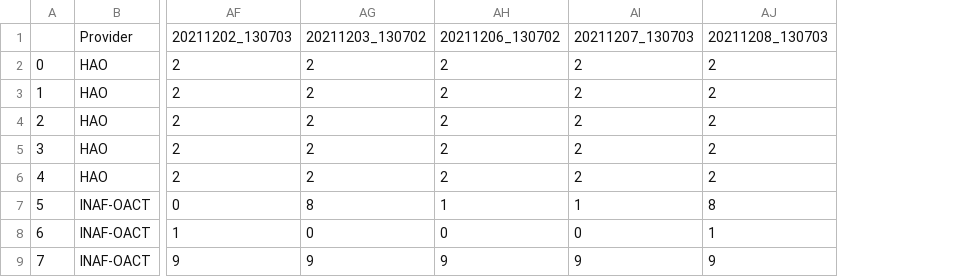
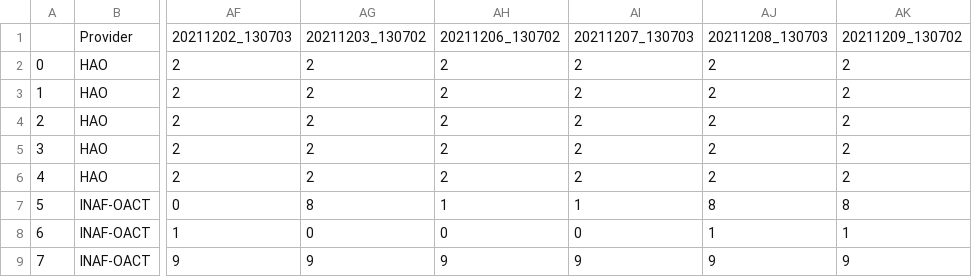
Before and after one commit to aringlis/vso_health, a CSV file: vso_health_status_master_record.csv, drawn as a sheet; only a part is shown, gaps mark what is left out; the diff names each change by its address in the sheet, - before the commit and + after, or states it on an @@ line.

```diff
--- a/vso_health_status_master_record.csv
+++ b/vso_health_status_master_record.csv
+column AK, rows 1-9: 20211209_130702 | 2 | 2 | 2 | 2 | 2 | 8 | 1 | 9
```
Also changed, not shown: 1 other file.
